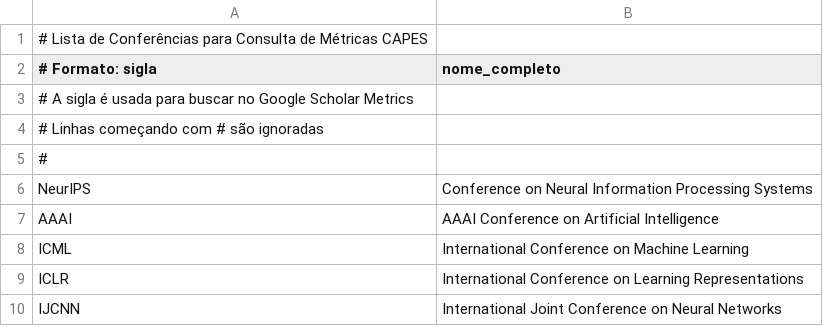
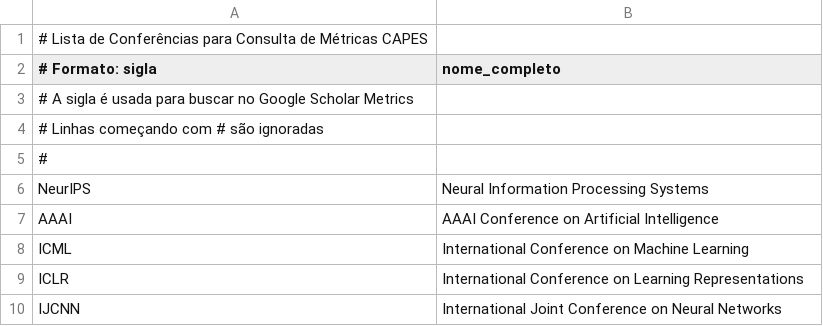
Before and after one commit to dancivitarese/coleta_capes, a CSV file: config/conferencias.csv, drawn as a sheet.

```diff
--- a/config/conferencias.csv
+++ b/config/conferencias.csv
@@ -5,3 +5,3 @@
 #
-NeurIPS,Conference on Neural Information Processing Systems
+NeurIPS,Neural Information Processing Systems
 AAAI,AAAI Conference on Artificial Intelligence
```
Also changed, not shown: 6 other files.
